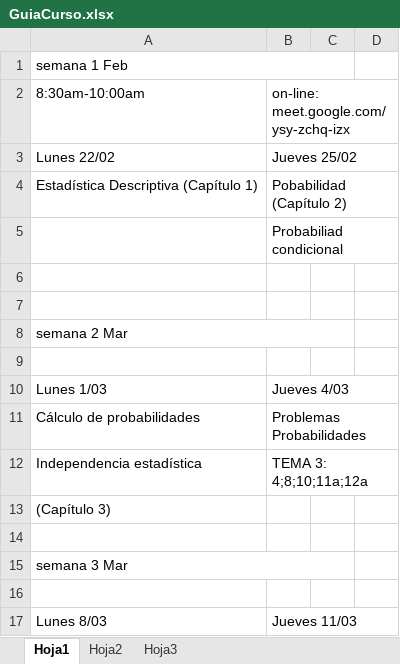
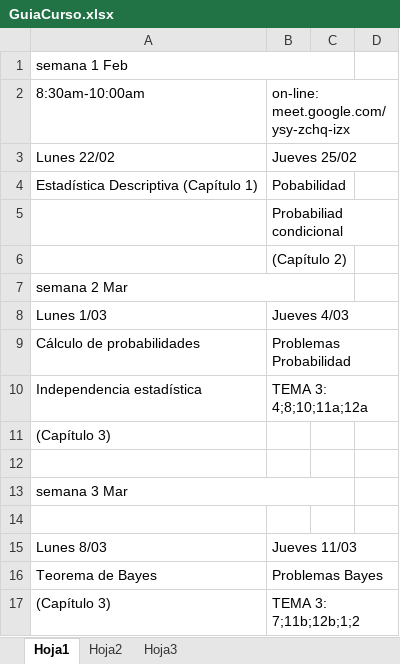
Before and after one commit to alejandro-isglobal/statisticsEEBE, an Excel workbook: Curso 20-21 Q2/GuiaCurso.xlsx, sheet Hoja1, drawn as a sheet; only a part is shown; the shorter side is filled out with more unchanged rows; values as stored, in another font and other column widths than the file's, no cell formats; removed rows and columns are numbered as before the commit, all else as after; the diff covers the shown part only; the diff names each change by its address in the sheet, - before the commit and + after, or states it on an @@ line.

```diff
--- a/Curso 20-21 Q2/GuiaCurso.xlsx (sheet Hoja1)
+++ b/Curso 20-21 Q2/GuiaCurso.xlsx (sheet Hoja1)
-B4: Pobabilidad (Capítulo 2)
+B4: Pobabilidad
-B6: (empty)
+B6: (Capítulo 2)
-row 7: (empty)
-row 9: (empty)
-B9: Problemas Probabilidades
+B9: Problemas Probabilidad
```
Also changed, not shown: 23 added rows, 17 removed rows, 4 moved rows and 30 edited cells elsewhere in this sheet, cell formats, 19 other files.
